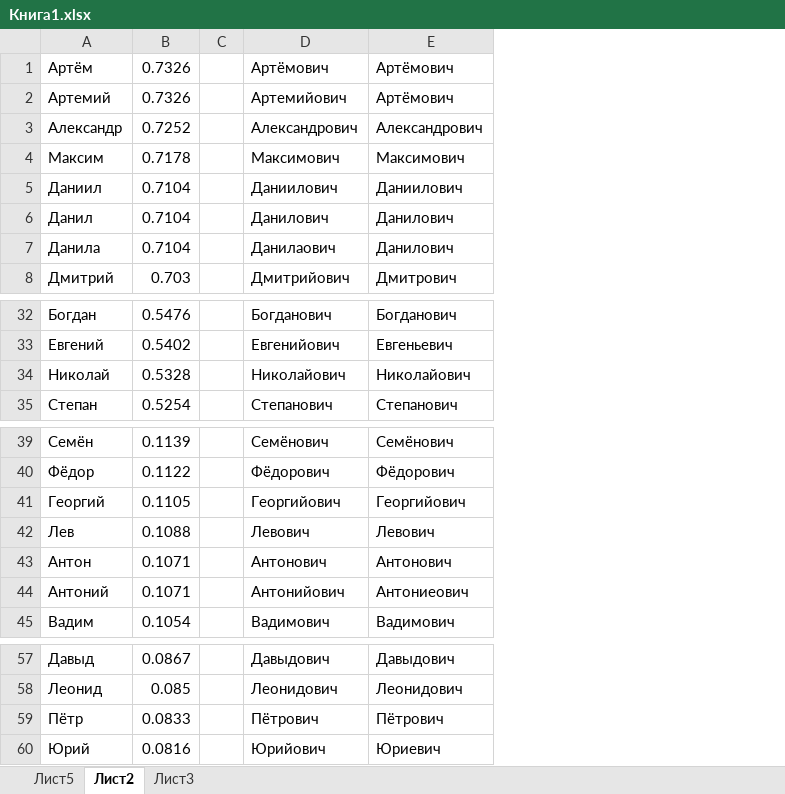
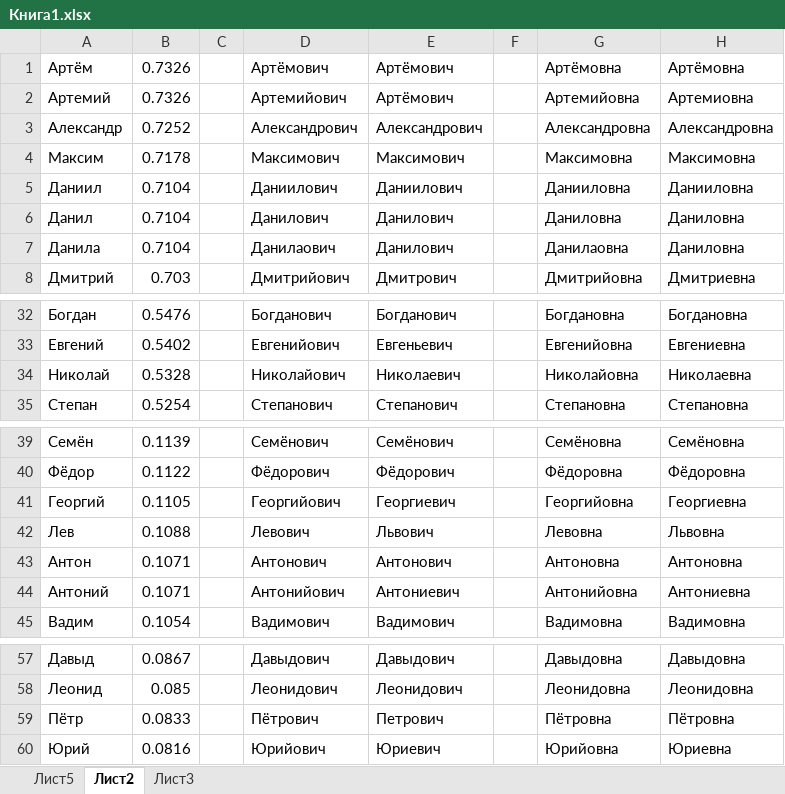
Before and after one commit to superbe/GB_mySQL, an Excel workbook: topic12/Книга1.xlsx, sheet Лист2, drawn as a sheet; only a part is shown, gaps mark what is left out; values as stored, in another font and other column widths than the file's, no borders; the diff names each change by its address in the sheet, - before the commit and + after, or states it on an @@ line.

```diff
--- a/topic12/Книга1.xlsx (sheet Лист2)
+++ b/topic12/Книга1.xlsx (sheet Лист2)
+column F, empty
+column G, rows 1-8: Артёмовна | Артемийовна | Александровна | Максимовна | Данииловна | Даниловна | Данилаовна | Дмитрийовна; rows 32-35: Богдановна | Евгенийовна | Николайовна | Степановна; rows 39-45: Семёновна | Фёдоровна | Георгийовна | Левовна | Антоновна | Антонийовна | Вадимовна; rows 57-60: Давыдовна | Леонидовна | Пётровна | Юрийовна
+column H, rows 1-8: Артёмовна | Артемиовна | Александровна | Максимовна | Данииловна | Даниловна | Даниловна | Дмитриевна; rows 32-35: Богдановна | Евгениевна | Николаевна | Степановна; rows 39-45: Семёновна | Фёдоровна | Георгиевна | Львовна | Антоновна | Антониевна | Вадимовна; rows 57-60: Давыдовна | Леонидовна | Пётровна | Юриевна
-E34: Николайович
+E34: Николаевич
-E41: Георгийович
+E41: Георгиевич
-E42: Левович
+E42: Львович
-E44: Антониеович
+E44: Антониевич
-E59: Пётрович
+E59: Петрович
```
Also changed, not shown: sheet Лист5.
